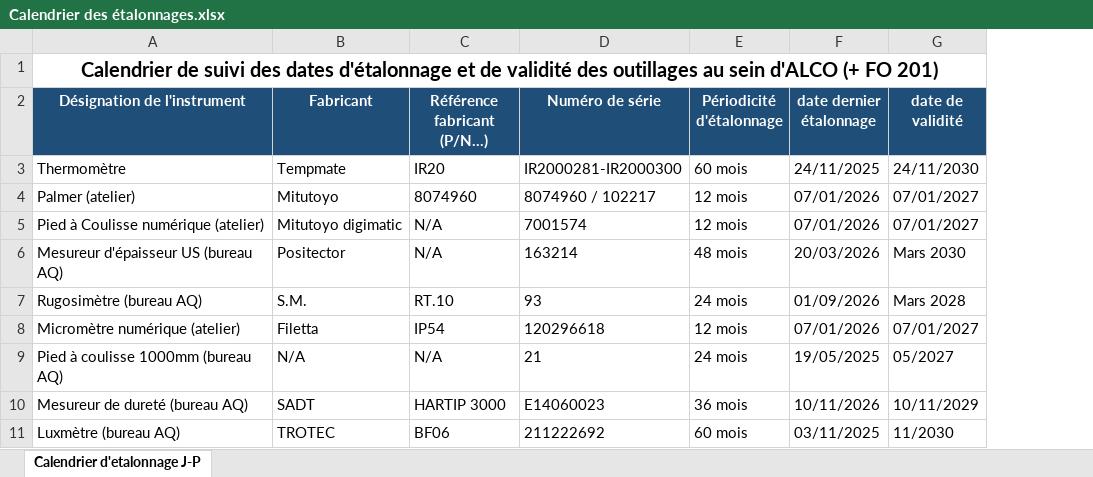
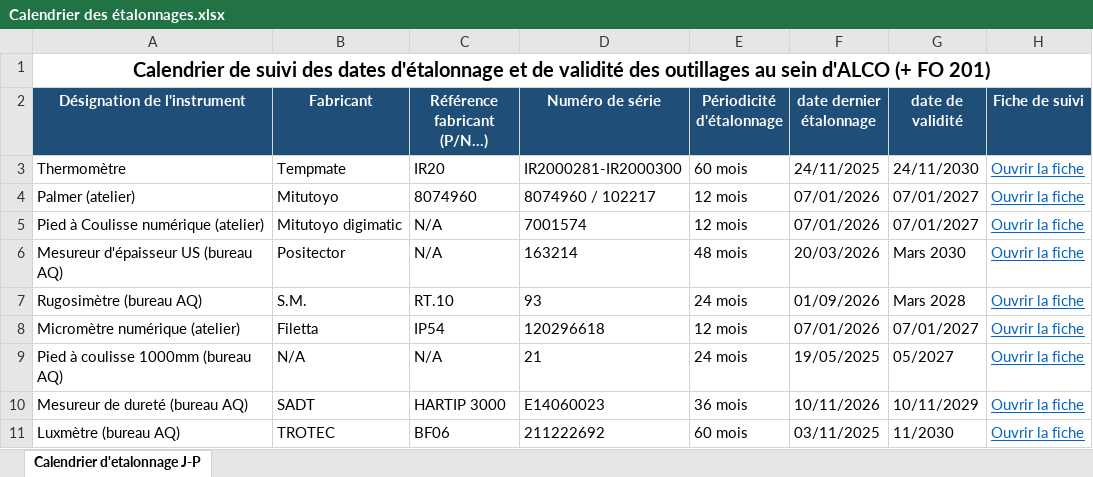
Before and after one commit to Jeep77220/Jeep77220, an Excel workbook: METRO JP 1/Calendrier des étalonnages.xlsx, sheet Calendrier d'etalonnage J-P, drawn as a sheet; only a part is shown; values as stored, in another font and other column widths than the file's, no borders; the diff names each change by its address in the sheet, - before the commit and + after, or states it on an @@ line.

```diff
--- a/METRO JP 1/Calendrier des étalonnages.xlsx (sheet Calendrier d'etalonnage J-P)
+++ b/METRO JP 1/Calendrier des étalonnages.xlsx (sheet Calendrier d'etalonnage J-P)
+column H (Fiche de suivi), rows 3-11: all Ouvrir la fiche
```
